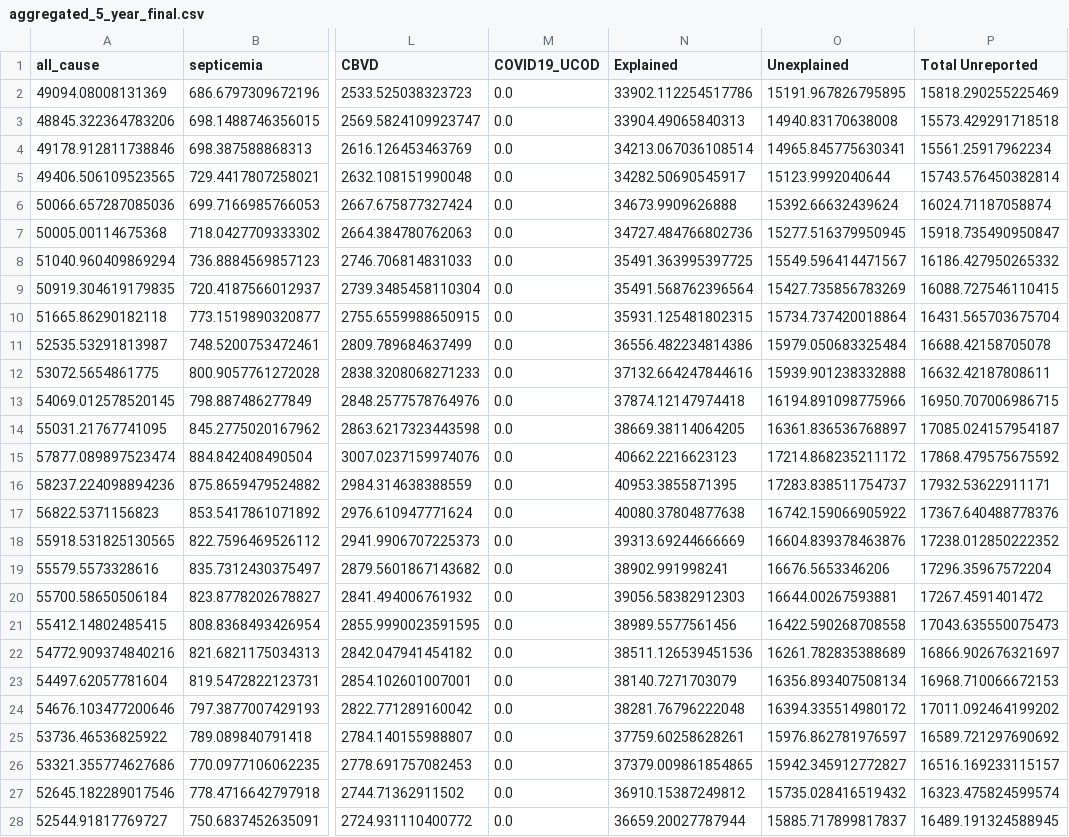
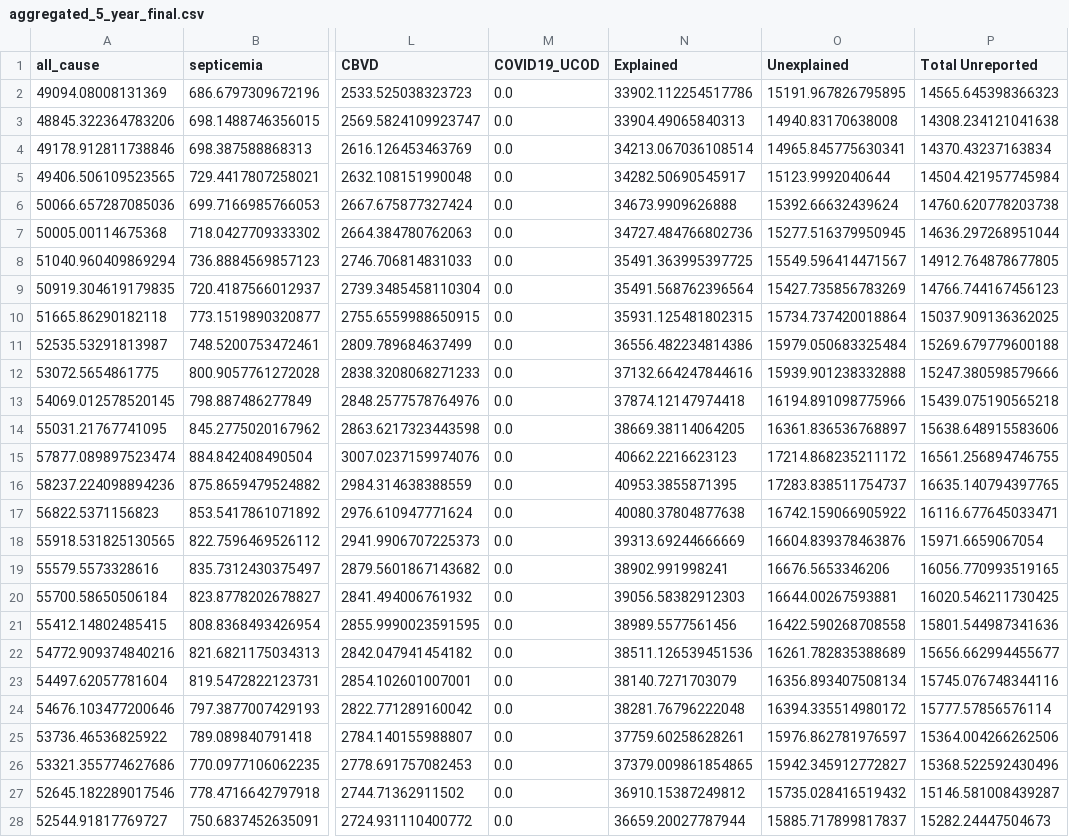
Before and after one commit to JamesRucker/Unexplained_deaths, a CSV file: data/aggregated_5_year_final.csv, drawn as a sheet; only a part is shown, gaps mark what is left out; the diff covers the shown part only; the diff names each change by its address in the sheet, - before the commit and + after, or states it on an @@ line.

```diff
--- a/data/aggregated_5_year_final.csv
+++ b/data/aggregated_5_year_final.csv
-P2 (Total Unreported): 15818.290255225469
+P2 (Total Unreported): 14565.645398366323
-P3 (Total Unreported): 15573.429291718518
+P3 (Total Unreported): 14308.234121041638
-P4 (Total Unreported): 15561.25917962234
+P4 (Total Unreported): 14370.43237163834
-P5 (Total Unreported): 15743.576450382814
+P5 (Total Unreported): 14504.421957745984
-P6 (Total Unreported): 16024.71187058874
+P6 (Total Unreported): 14760.620778203738
-P7 (Total Unreported): 15918.735490950847
+P7 (Total Unreported): 14636.297268951044
-P8 (Total Unreported): 16186.427950265332
+P8 (Total Unreported): 14912.764878677805
-P9 (Total Unreported): 16088.727546110415
+P9 (Total Unreported): 14766.744167456123
-P10 (Total Unreported): 16431.565703675704
+P10 (Total Unreported): 15037.909136362025
-P11 (Total Unreported): 16688.42158705078
+P11 (Total Unreported): 15269.679779600188
-P12 (Total Unreported): 16632.42187808611
+P12 (Total Unreported): 15247.380598579666
-P13 (Total Unreported): 16950.707006986715
+P13 (Total Unreported): 15439.075190565218
-P14 (Total Unreported): 17085.024157954187
+P14 (Total Unreported): 15638.648915583606
-P15 (Total Unreported): 17868.479575675592
+P15 (Total Unreported): 16561.256894746755
-P16 (Total Unreported): 17932.53622911171
+P16 (Total Unreported): 16635.140794397765
-P17 (Total Unreported): 17367.640488778376
+P17 (Total Unreported): 16116.677645033471
-P18 (Total Unreported): 17238.012850222352
+P18 (Total Unreported): 15971.6659067054
-P19 (Total Unreported): 17296.35967572204
+P19 (Total Unreported): 16056.770993519165
-P20 (Total Unreported): 17267.4591401472
+P20 (Total Unreported): 16020.546211730425
-P21 (Total Unreported): 17043.635550075473
+P21 (Total Unreported): 15801.544987341636
-P22 (Total Unreported): 16866.902676321697
+P22 (Total Unreported): 15656.662994455677
-P23 (Total Unreported): 16968.710066672153
+P23 (Total Unreported): 15745.076748344116
-P24 (Total Unreported): 17011.092464199202
+P24 (Total Unreported): 15777.57856576114
-P25 (Total Unreported): 16589.721297690692
+P25 (Total Unreported): 15364.004266262506
-P26 (Total Unreported): 16516.169233115157
+P26 (Total Unreported): 15368.522592430496
-P27 (Total Unreported): 16323.475824599574
+P27 (Total Unreported): 15146.581008439287
-P28 (Total Unreported): 16489.191324588945
+P28 (Total Unreported): 15282.24447504673
```
Also changed, not shown: 25 edited cells elsewhere in this file, data/Periods_Initial_Pandemic_Peak_changes.csv, data/Periods_Pandemic_Post-Peak_changes.csv, 12 other files.
